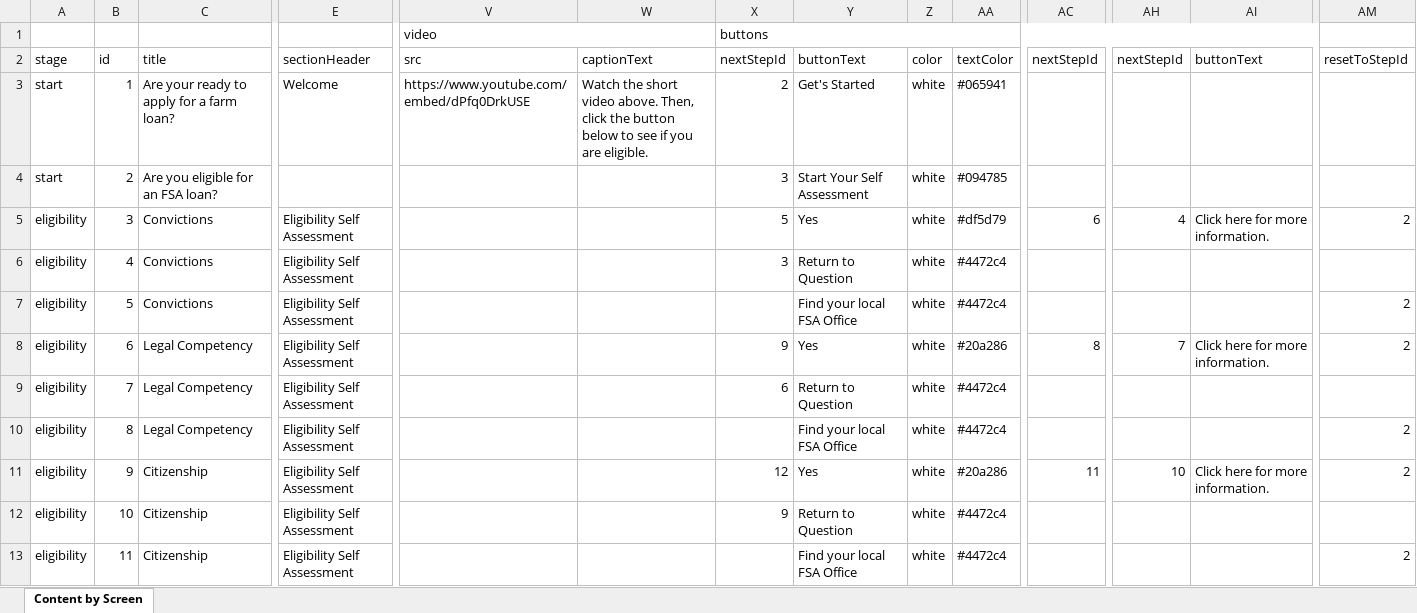
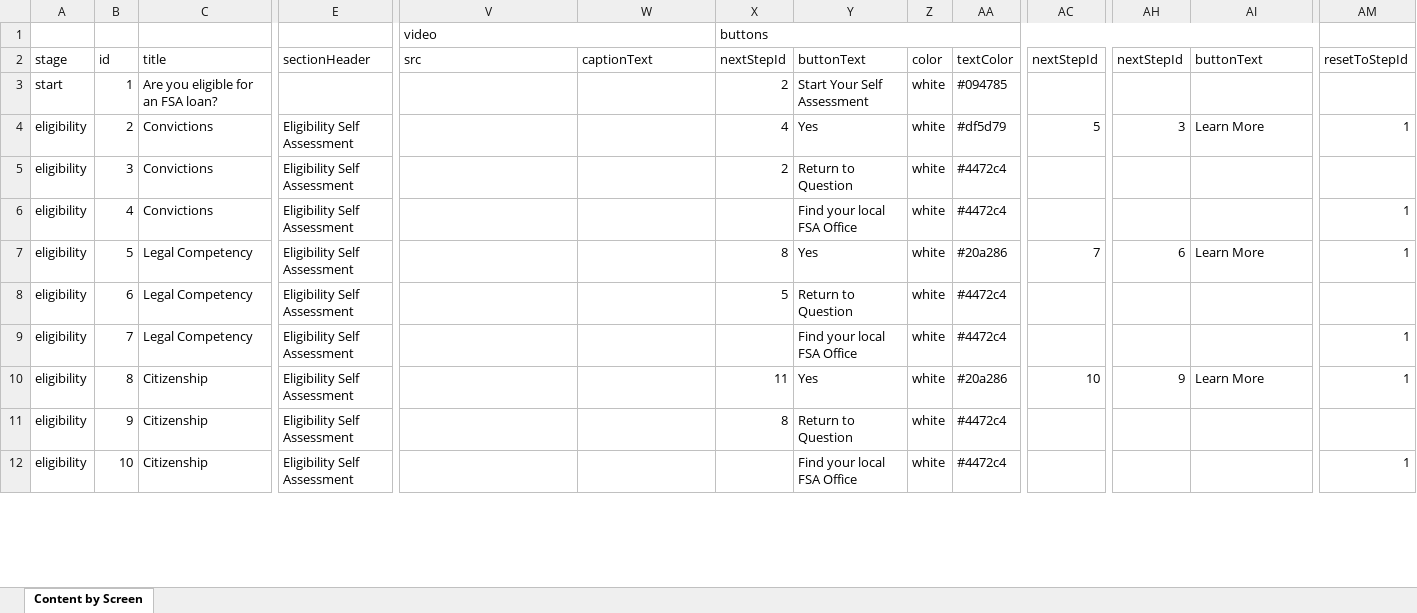
Before and after one commit to 18F/usda-loan-assitant-walkthrough, an Excel workbook: make_lrt_json/LAT-content_Mod1_2.xlsx, sheet Content by Screen, drawn as a sheet; only a part is shown, gaps mark what is left out; values as stored, in another font and other column widths than the file's, no cell formats; removed rows and columns are numbered as before the commit, all else as after; rows hold the shown columns only; the diff covers the shown part only; the diff names each change by its address in the sheet, - before the commit and + after, or states it on an @@ line.

Commit message:
v.0.9.3 ready

```diff
--- a/make_lrt_json/LAT-content_Mod1_2.xlsx (sheet Content by Screen)
+++ b/make_lrt_json/LAT-content_Mod1_2.xlsx (sheet Content by Screen)
-row 3: start | 1 | Are your ready to apply for a farm loan? | Welcome | https://www.youtube.com/embed/dPfq0DrkUSE | Watch the short video above. Then, click the button below to see if you are eligible. | 2 | Get's Started | white | #065941
-B3: 2
+B3: 1
-X3: 3
+X3: 2
-B4: 3
+B4: 2
-X4: 5
+X4: 4
-AC4: 6
+AC4: 5
-AH4: 4
+AH4: 3
-AI4: Click here for more information.
+AI4: Learn More
-AM4: 2
+AM4: 1
-B5: 4
+B5: 3
-X5: 3
+X5: 2
-B6: 5
+B6: 4
-AM6:AM7: 2
+AM6:AM7: 1
-B7: 6
+B7: 5
-X7: 9
+X7: 8
-AC7: 8
+AC7: 7
-AH7: 7
+AH7: 6
-AI7: Click here for more information.
+AI7: Learn More
-B8: 7
+B8: 6
-X8: 6
+X8: 5
-B9: 8
+B9: 7
-AM9:AM10: 2
+AM9:AM10: 1
-B10: 9
+B10: 8
-X10: 12
+X10: 11
-AC10: 11
+AC10: 10
-AH10: 10
+AH10: 9
-AI10: Click here for more information.
+AI10: Learn More
-B11: 10
+B11: 9
-X11: 9
+X11: 8
-B12: 11
+B12: 10
-AM12: 2
+AM12: 1
```
Also changed, not shown: 7 added rows and 559 edited cells elsewhere in this sheet, cell formats, 17 other files.
